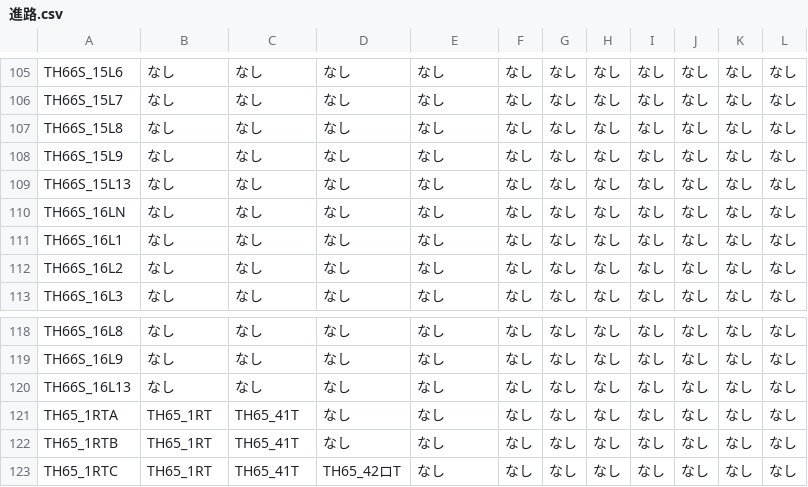
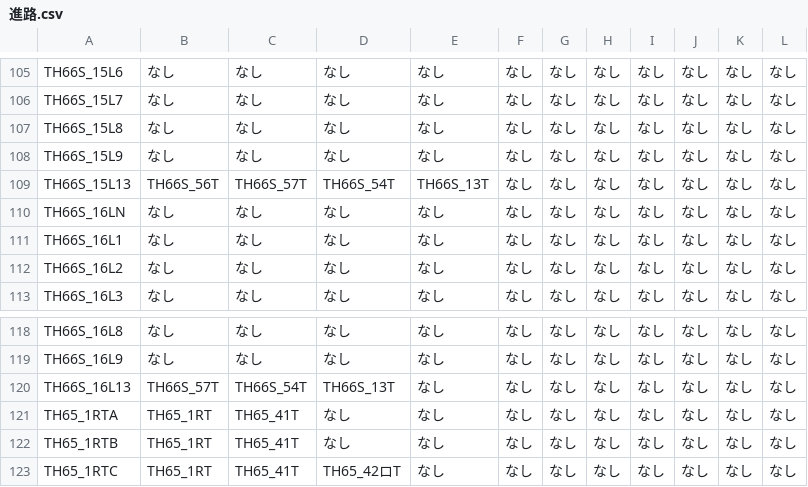
Before and after one commit to daidoji-traincrew-office/Traincrew_MultiATS_Server, a CSV file: Traincrew_MultiATS_Server.Crew/Data/進路.csv, drawn as a sheet; only a part is shown, gaps mark what is left out.

```diff
--- a/Traincrew_MultiATS_Server.Crew/Data/進路.csv
+++ b/Traincrew_MultiATS_Server.Crew/Data/進路.csv
@@ -108,3 +108,3 @@ TH66S_15L8,なし,なし,なし,なし,なし,なし,なし,なし,なし,なし
 TH66S_15L9,なし,なし,なし,なし,なし,なし,なし,なし,なし,なし,なし
-TH66S_15L13,なし,なし,なし,なし,なし,なし,なし,なし,なし,なし,なし
+TH66S_15L13,TH66S_56T,TH66S_57T,TH66S_54T,TH66S_13T,なし,なし,なし,なし,なし,なし,なし
 TH66S_16LN,なし,なし,なし,なし,なし,なし,なし,なし,なし,なし,なし
@@ -119,3 +119,3 @@ TH66S_16L8,なし,なし,なし,なし,なし,なし,なし,なし,なし,なし
 TH66S_16L9,なし,なし,なし,なし,なし,なし,なし,なし,なし,なし,なし
-TH66S_16L13,なし,なし,なし,なし,なし,なし,なし,なし,なし,なし,なし
+TH66S_16L13,TH66S_57T,TH66S_54T,TH66S_13T,なし,なし,なし,なし,なし,なし,なし,なし
 TH65_1RTA,TH65_1RT,TH65_41T,なし,なし,なし,なし,なし,なし,なし,なし,なし
```
